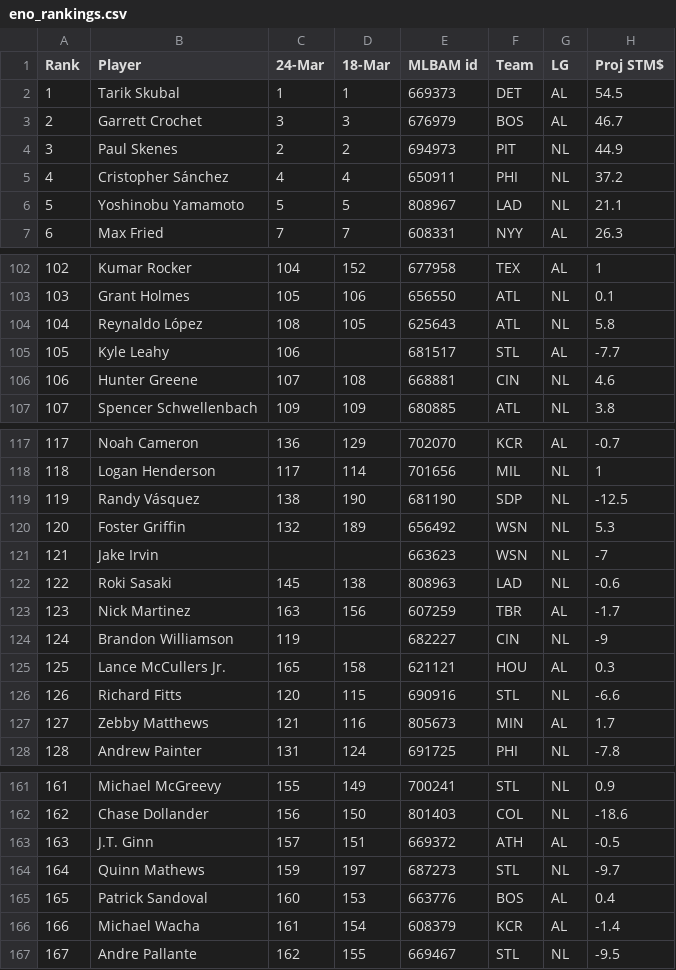
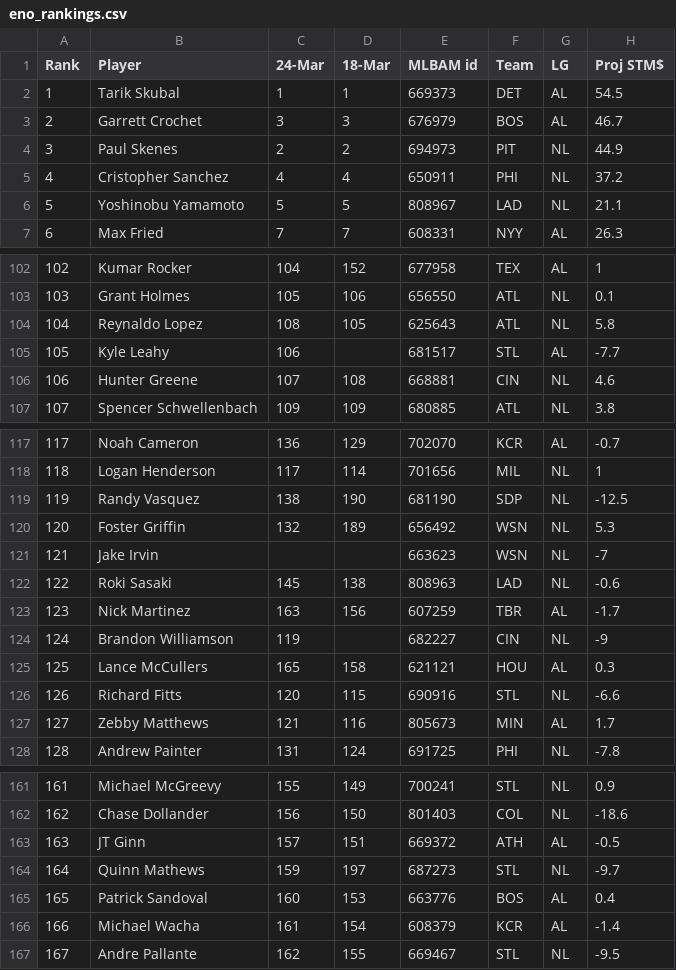
Before and after one commit to BenHeath0/fantasy-baseball-scripts, a CSV file: player_evaluation/input_data/eno_rankings.csv, drawn as a sheet; only a part is shown, gaps mark what is left out; the diff covers the shown part only; the diff names each change by its address in the sheet, - before the commit and + after, or states it on an @@ line.

```diff
--- a/player_evaluation/input_data/eno_rankings.csv
+++ b/player_evaluation/input_data/eno_rankings.csv
-B5 (Player): Cristopher Sánchez
+B5 (Player): Cristopher Sanchez
-B104 (Player): Reynaldo López
+B104 (Player): Reynaldo Lopez
-B119 (Player): Randy Vásquez
+B119 (Player): Randy Vasquez
-B125 (Player): Lance McCullers Jr.
+B125 (Player): Lance McCullers
-B163 (Player): J.T. Ginn
+B163 (Player): JT Ginn
```
Also changed, not shown: 13 edited cells elsewhere in this file, 4 other files.
